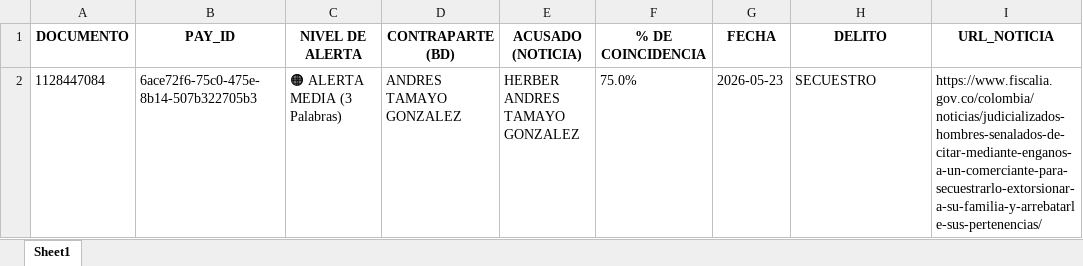
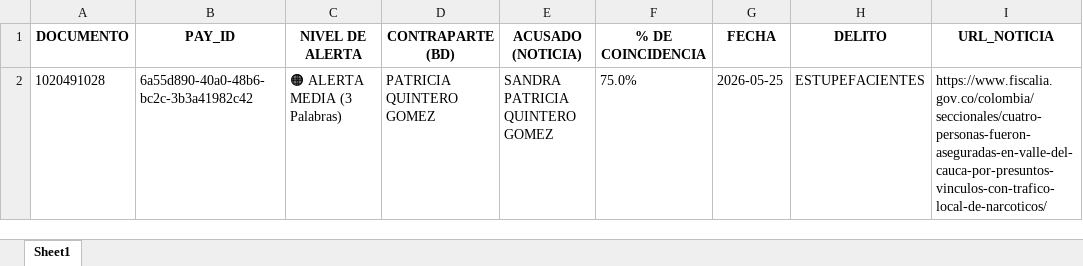
Before and after one commit to santiagolizarazo-bot/robot-alerta-fiscalia, an Excel workbook: Alerta_Fiscalia.xlsx, sheet Sheet1, drawn as a sheet; values as stored, in another font and other column widths than the file's, no borders; removed rows and columns are numbered as before the commit, all else as after; the diff names each change by its address in the sheet, - before the commit and + after, or states it on an @@ line.

```diff
--- a/Alerta_Fiscalia.xlsx (sheet Sheet1)
+++ b/Alerta_Fiscalia.xlsx (sheet Sheet1)
-row 2: 1128447084 | 6ace72f6-75c0-475e-8b14-507b322705b3 | 🟠 ALERTA MEDIA (3 Palabras) | ANDRES TAMAYO GONZALEZ | HERBER ANDRES TAMAYO GONZALEZ | 75.0% | 2026-05-23 | SECUESTRO | https://www.fiscalia.gov.co/colombia/noticias/judicializados-hombres-senalados-de-citar-mediante-enganos-a-un-comerciante-para-secuestrarlo-extorsionar-a-su-familia-y-arrebatarle-sus-pertenencias/
+row 2: 1020491028 | 6a55d890-40a0-48b6-bc2c-3b3a41982c42 | 🟠 ALERTA MEDIA (3 Palabras) | PATRICIA QUINTERO GOMEZ | SANDRA PATRICIA QUINTERO GOMEZ | 75.0% | 2026-05-25 | ESTUPEFACIENTES | https://www.fiscalia.gov.co/colombia/seccionales/cuatro-personas-fueron-aseguradas-en-valle-del-cauca-por-presuntos-vinculos-con-trafico-local-de-narcoticos/
```
